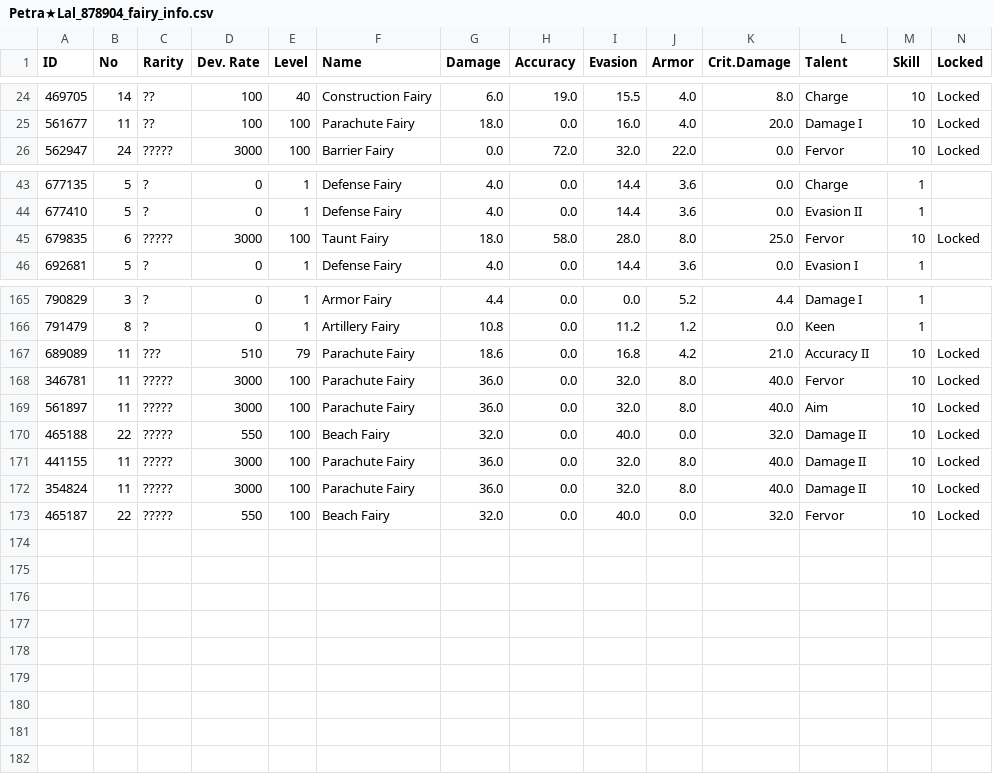
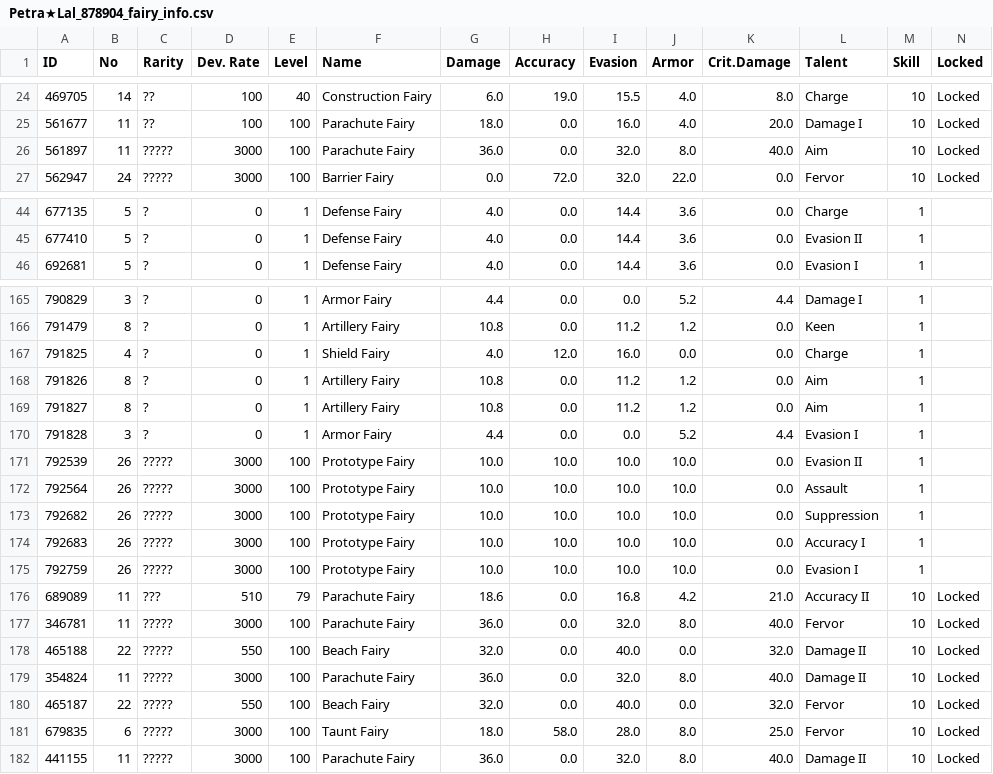
Before and after one commit to TheRealPetraLal/Info, a CSV file: Petra★Lal_878904_fairy_info.csv, drawn as a sheet; only a part is shown, gaps mark what is left out.

```diff
--- a/Petra★Lal_878904_fairy_info.csv
+++ b/Petra★Lal_878904_fairy_info.csv
@@ -25,2 +25,3 @@ ID,No,Rarity,Dev. Rate,Level,Name,Damage,Accuracy,Evasion,Armor,Crit.Damage,Tale
 561677,11,??,100,100,Parachute Fairy,18.0,0.0,16.0,4.0,20.0,Damage I,10,Locked
+561897,11,?????,3000,100,Parachute Fairy,36.0,0.0,32.0,8.0,40.0,Aim,10,Locked
 562947,24,?????,3000,100,Barrier Fairy,0.0,72.0,32.0,22.0,0.0,Fervor,10,Locked
@@ -44,3 +45,2 @@ ID,No,Rarity,Dev. Rate,Level,Name,Damage,Accuracy,Evasion,Armor,Crit.Damage,Tale
 677410,5,?,0,1,Defense Fairy,4.0,0.0,14.4,3.6,0.0,Evasion II,1,
-679835,6,?????,3000,100,Taunt Fairy,18.0,58.0,28.0,8.0,25.0,Fervor,10,Locked
 692681,5,?,0,1,Defense Fairy,4.0,0.0,14.4,3.6,0.0,Evasion I,1,
@@ -166,8 +166,17 @@ ID,No,Rarity,Dev. Rate,Level,Name,Damage,Accuracy,Evasion,Armor,Crit.Damage,Tale
 791479,8,?,0,1,Artillery Fairy,10.8,0.0,11.2,1.2,0.0,Keen,1,
+791825,4,?,0,1,Shield Fairy,4.0,12.0,16.0,0.0,0.0,Charge,1,
+791826,8,?,0,1,Artillery Fairy,10.8,0.0,11.2,1.2,0.0,Aim,1,
+791827,8,?,0,1,Artillery Fairy,10.8,0.0,11.2,1.2,0.0,Aim,1,
+791828,3,?,0,1,Armor Fairy,4.4,0.0,0.0,5.2,4.4,Evasion I,1,
+792539,26,?????,3000,100,Prototype Fairy,10.0,10.0,10.0,10.0,0.0,Evasion II,1,
+792564,26,?????,3000,100,Prototype Fairy,10.0,10.0,10.0,10.0,0.0,Assault,1,
+792682,26,?????,3000,100,Prototype Fairy,10.0,10.0,10.0,10.0,0.0,Suppression,1,
+792683,26,?????,3000,100,Prototype Fairy,10.0,10.0,10.0,10.0,0.0,Accuracy I,1,
+792759,26,?????,3000,100,Prototype Fairy,10.0,10.0,10.0,10.0,0.0,Evasion I,1,
 689089,11,???,510,79,Parachute Fairy,18.6,0.0,16.8,4.2,21.0,Accuracy II,10,Locked
 346781,11,?????,3000,100,Parachute Fairy,36.0,0.0,32.0,8.0,40.0,Fervor,10,Locked
-561897,11,?????,3000,100,Parachute Fairy,36.0,0.0,32.0,8.0,40.0,Aim,10,Locked
 465188,22,?????,550,100,Beach Fairy,32.0,0.0,40.0,0.0,32.0,Damage II,10,Locked
-441155,11,?????,3000,100,Parachute Fairy,36.0,0.0,32.0,8.0,40.0,Damage II,10,Locked
 354824,11,?????,3000,100,Parachute Fairy,36.0,0.0,32.0,8.0,40.0,Damage II,10,Locked
 465187,22,?????,550,100,Beach Fairy,32.0,0.0,40.0,0.0,32.0,Fervor,10,Locked
+679835,6,?????,3000,100,Taunt Fairy,18.0,58.0,28.0,8.0,25.0,Fervor,10,Locked
+441155,11,?????,3000,100,Parachute Fairy,36.0,0.0,32.0,8.0,40.0,Damage II,10,Locked
```
Also changed, not shown: Petra★Lal_878904_coalition_info.csv, Petra★Lal_878904_doll_info.csv, 5 other files.
